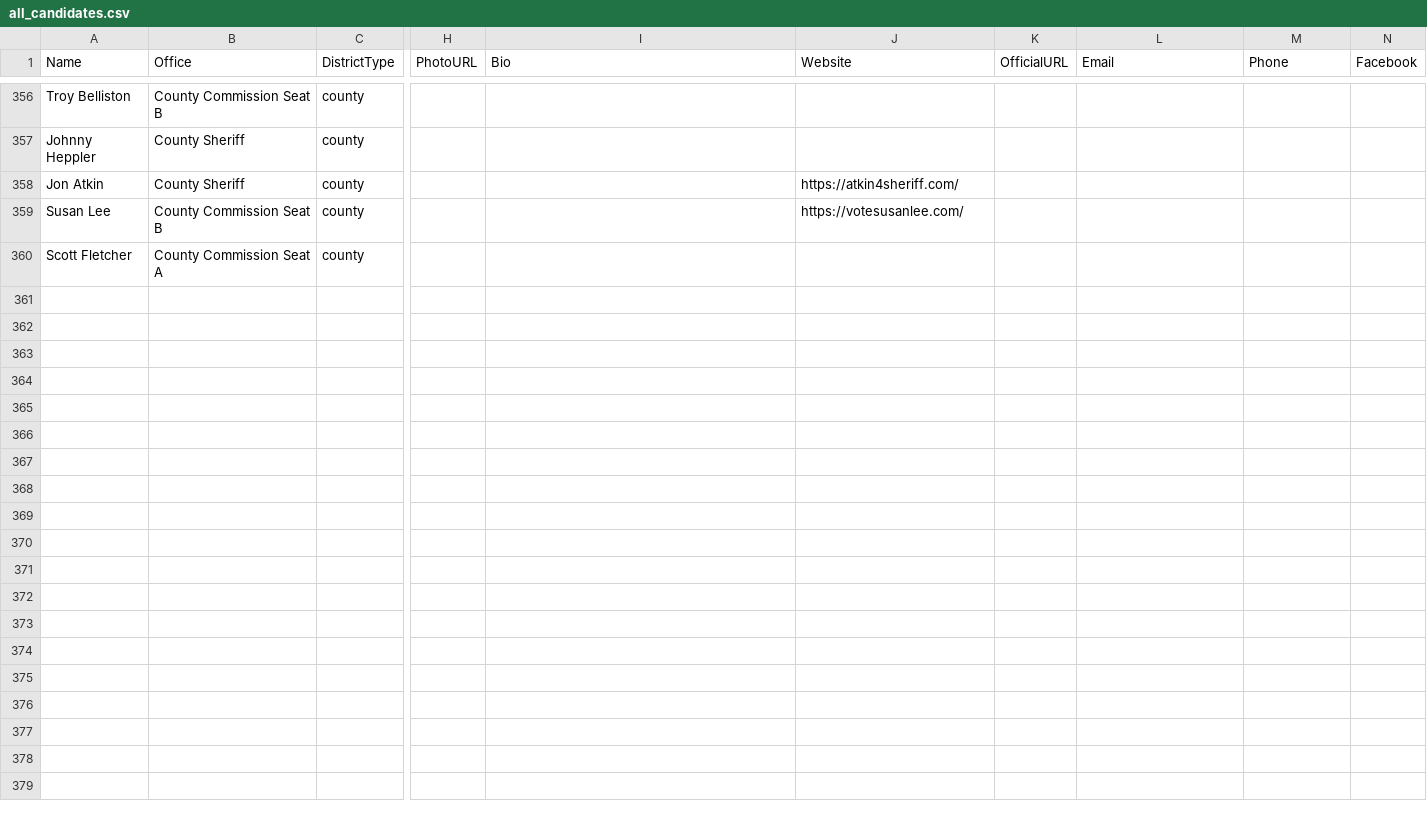
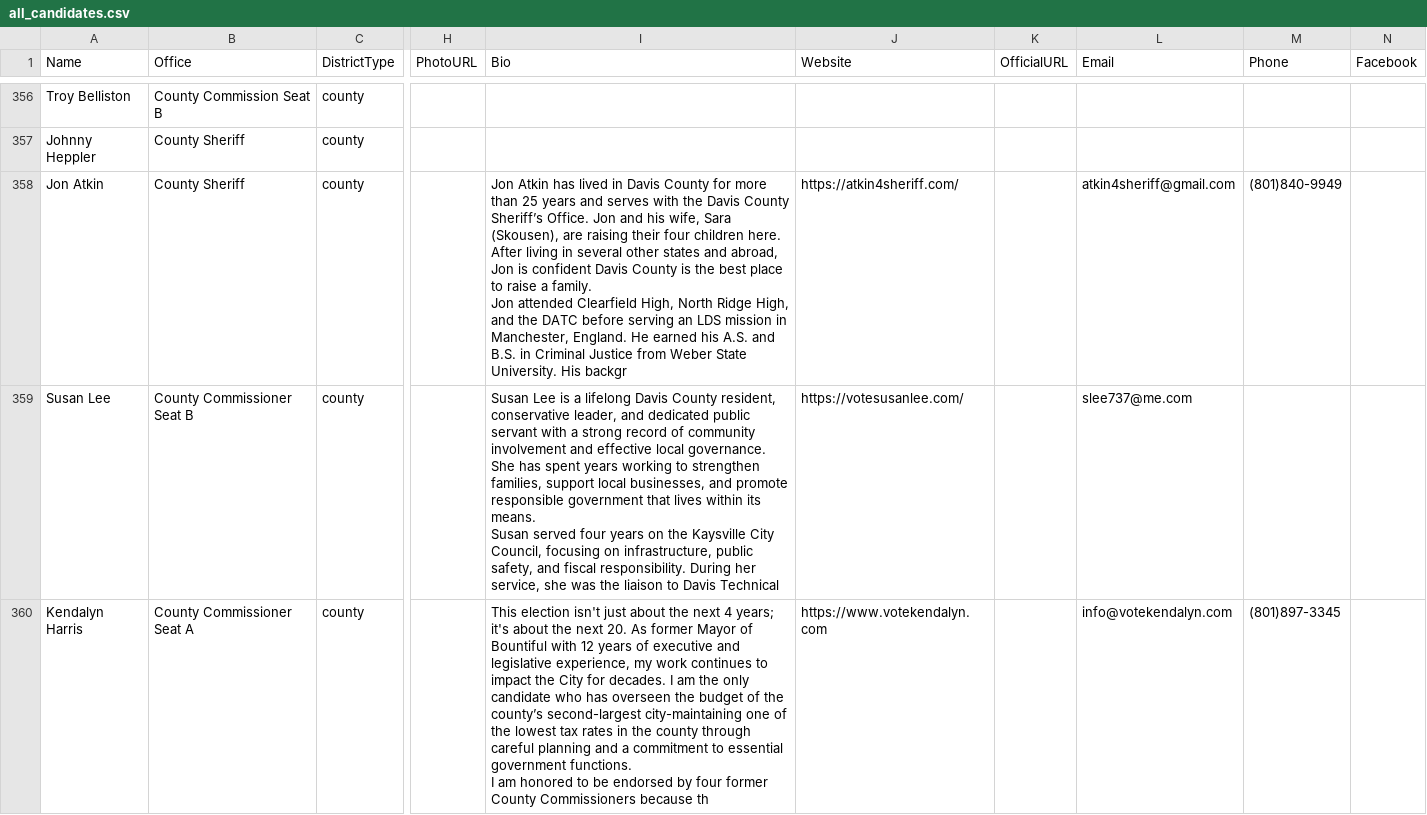
Before and after one commit to CatAuditor/precinctlookuptool, a CSV file: all_candidates.csv, drawn as a sheet; only a part is shown, gaps mark what is left out; ↵ is a line break in a cell; the diff covers the shown part only; the diff names each change by its address in the sheet, - before the commit and + after, or states it on an @@ line.

```diff
--- a/all_candidates.csv
+++ b/all_candidates.csv
-I358 (Bio): (empty)
+I358 (Bio): Jon Atkin has lived in Davis County for more than 25 years and serves with the Davis County Sheriff’s Office. Jon and his wife, Sara (Skousen), are raising their four children here. After living in several other states and abroad, Jon is confident Davis County is the best place to raise a family. ↵ Jon attended Clearfield High, North Ridge High, and the DATC before serving an LDS mission in Manchester, England. He earned his A.S. and B.S. in Criminal Justice from Weber State University. His backgr
-L358 (Email): (empty)
+L358 (Email): atkin4sheriff@gmail.com
-M358 (Phone): (empty)
+M358 (Phone): (801)840-9949
-B359 (Office): County Commission Seat B
+B359 (Office): County Commissioner Seat B
-I359 (Bio): (empty)
+I359 (Bio): Susan Lee is a lifelong Davis County resident, conservative leader, and dedicated public servant with a strong record of community involvement and effective local governance. She has spent years working to strengthen families, support local businesses, and promote responsible government that lives within its means. ↵ Susan served four years on the Kaysville City Council, focusing on infrastructure, public safety, and fiscal responsibility. During her service, she was the liaison to Davis Technical
-L359 (Email): (empty)
+L359 (Email): slee737@me.com
-A360 (Name): Scott Fletcher
+A360 (Name): Kendalyn Harris
-B360 (Office): County Commission Seat A
+B360 (Office): County Commissioner Seat A
-I360 (Bio): (empty)
+I360 (Bio): This election isn't just about the next 4 years; it's about the next 20. As former Mayor of Bountiful with 12 years of executive and legislative experience, my work continues to impact the City for decades. I am the only candidate who has overseen the budget of the county’s second-largest city-maintaining one of the lowest tax rates in the county through careful planning and a commitment to essential government functions. ↵ I am honored to be endorsed by four former County Commissioners because th
-J360 (Website): (empty)
+J360 (Website): https://www.votekendalyn.com
-L360 (Email): (empty)
+L360 (Email): info@votekendalyn.com
-M360 (Phone): (empty)
+M360 (Phone): (801)897-3345
```
Also changed, not shown: 2 added rows and 23 edited cells elsewhere in this file, county_challengers.csv, county_incumbents.csv.
